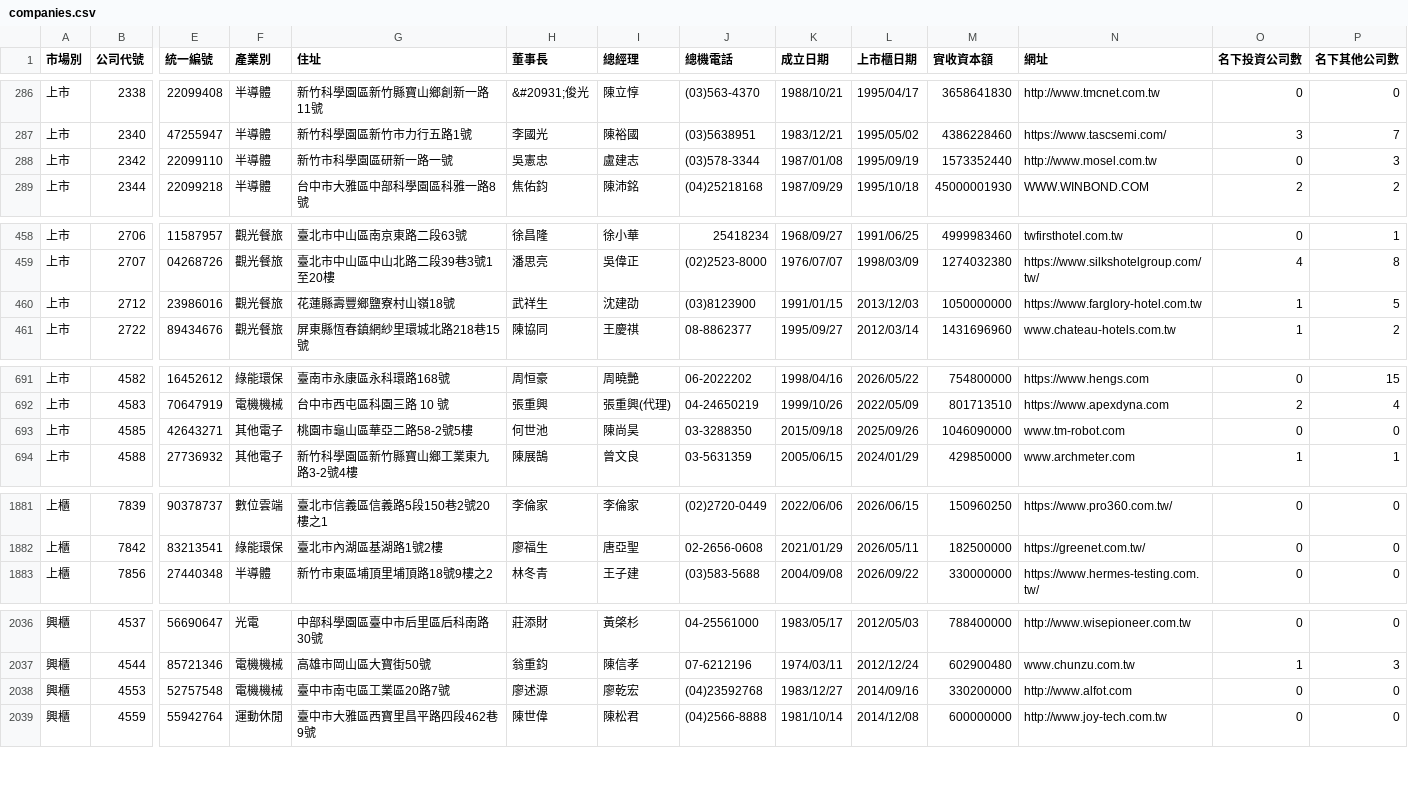
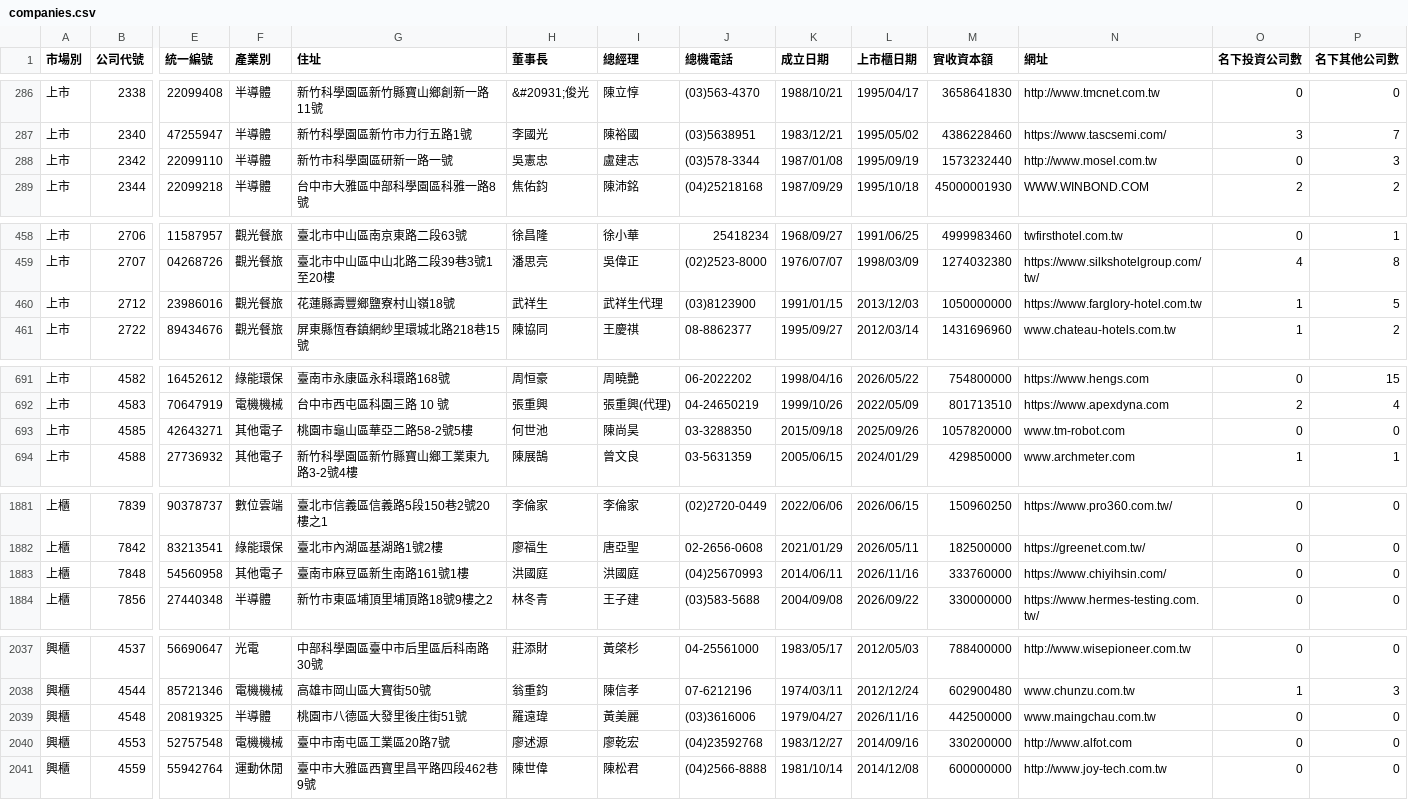
Before and after one commit to Andy-Zhang-22/chailease-work, a CSV file: leads/listed/companies.csv, drawn as a sheet; only a part is shown, gaps mark what is left out; rows hold the shown columns only; the diff covers the shown part only; the diff names each change by its address in the sheet, - before the commit and + after, or states it on an @@ line.

```diff
--- a/leads/listed/companies.csv
+++ b/leads/listed/companies.csv
-M288 (實收資本額): 1573352440
+M288 (實收資本額): 1573232440
-I460 (總經理): 沈建劭
+I460 (總經理): 武祥生代理
-M693 (實收資本額): 1046090000
+M693 (實收資本額): 1057820000
+row 1883: 上櫃 | 7848 | 54560958 | 其他電子 | 臺南市麻豆區新生南路161號1樓 | 洪國庭 | 洪國庭 | (04)25670993 | 2014/06/11 | 2026/11/16 | 333760000 | https://www.chiyihsin.com/ | 0 | 0
+row 2039: 興櫃 | 4548 | 20819325 | 半導體 | 桃園市八德區大發里後庄街51號 | 羅遠瑋 | 黃美麗 | (03)3616006 | 1979/04/27 | 2026/11/16 | 442500000 | www.maingchau.com.tw | 0 | 0
```
Also changed, not shown: 4 edited cells elsewhere in this file, 6 other files.
